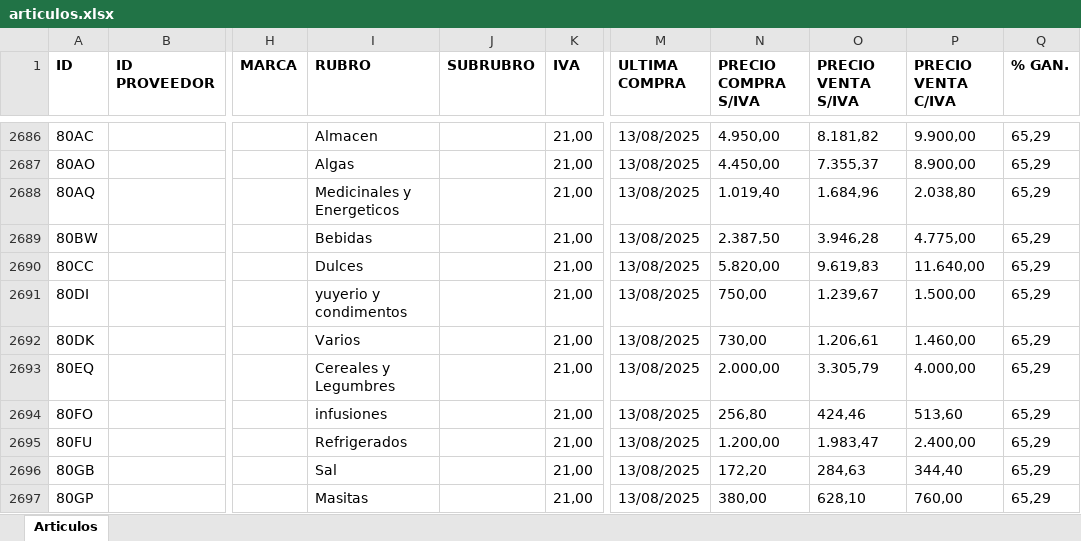
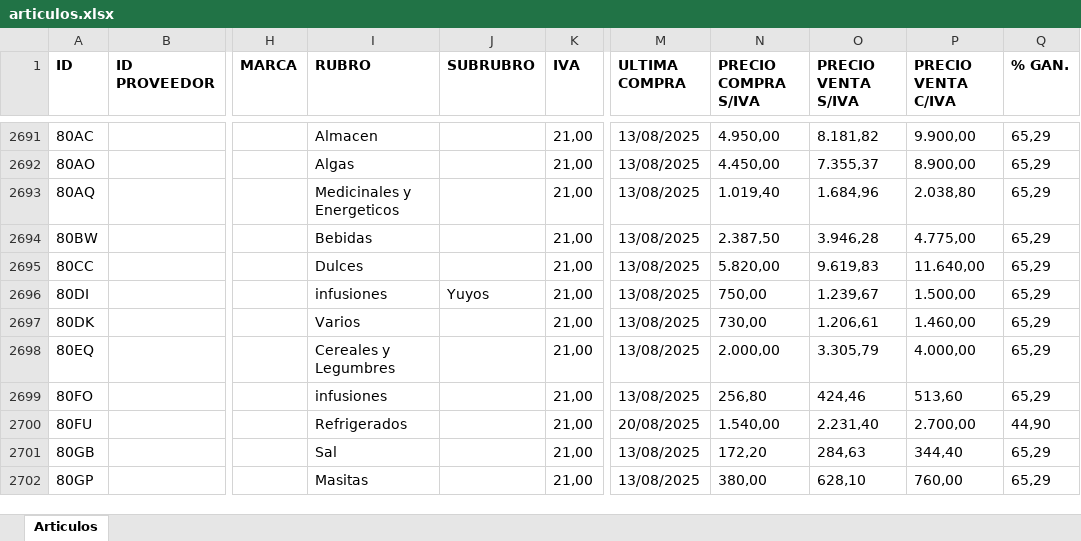
Before and after one commit to ppaipi/plutarco.github.io, an Excel workbook: articulos.xlsx, sheet Articulos, drawn as a sheet; only a part is shown, gaps mark what is left out; values as stored, in another font and other column widths than the file's, no borders; addresses are those after the commit; the diff covers the shown part only; the diff names each change by its address in the sheet, - before the commit and + after, or states it on an @@ line.

```diff
--- a/articulos.xlsx (sheet Articulos)
+++ b/articulos.xlsx (sheet Articulos)
-I2696 (RUBRO): yuyerio y condimentos
+I2696 (RUBRO): infusiones
-J2696 (SUBRUBRO): (empty)
+J2696 (SUBRUBRO): Yuyos
-M2700 (ULTIMA COMPRA): 13/08/2025
+M2700 (ULTIMA COMPRA): 20/08/2025
-N2700 (PRECIO COMPRA S/IVA): 1.200,00
+N2700 (PRECIO COMPRA S/IVA): 1.540,00
-O2700 (PRECIO VENTA S/IVA): 1.983,47
+O2700 (PRECIO VENTA S/IVA): 2.231,40
-P2700 (PRECIO VENTA C/IVA): 2.400,00
+P2700 (PRECIO VENTA C/IVA): 2.700,00
-Q2700 (% GAN.): 65,29
+Q2700 (% GAN.): 44,90
```
Also changed, not shown: 7 added rows and 653 edited cells elsewhere in this sheet.
